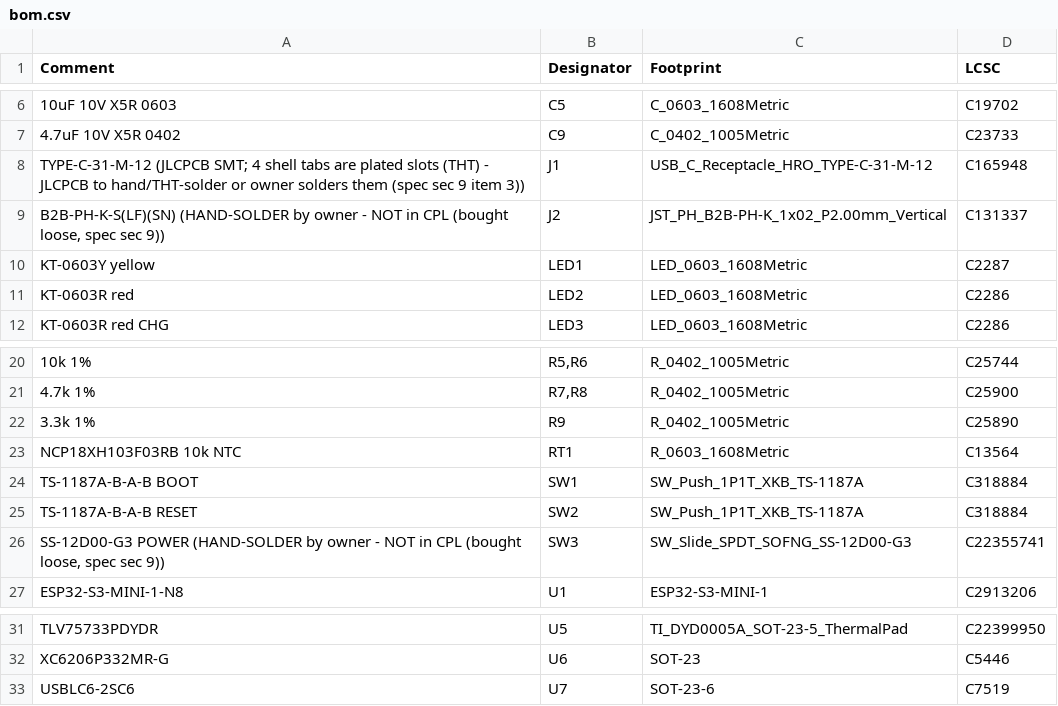
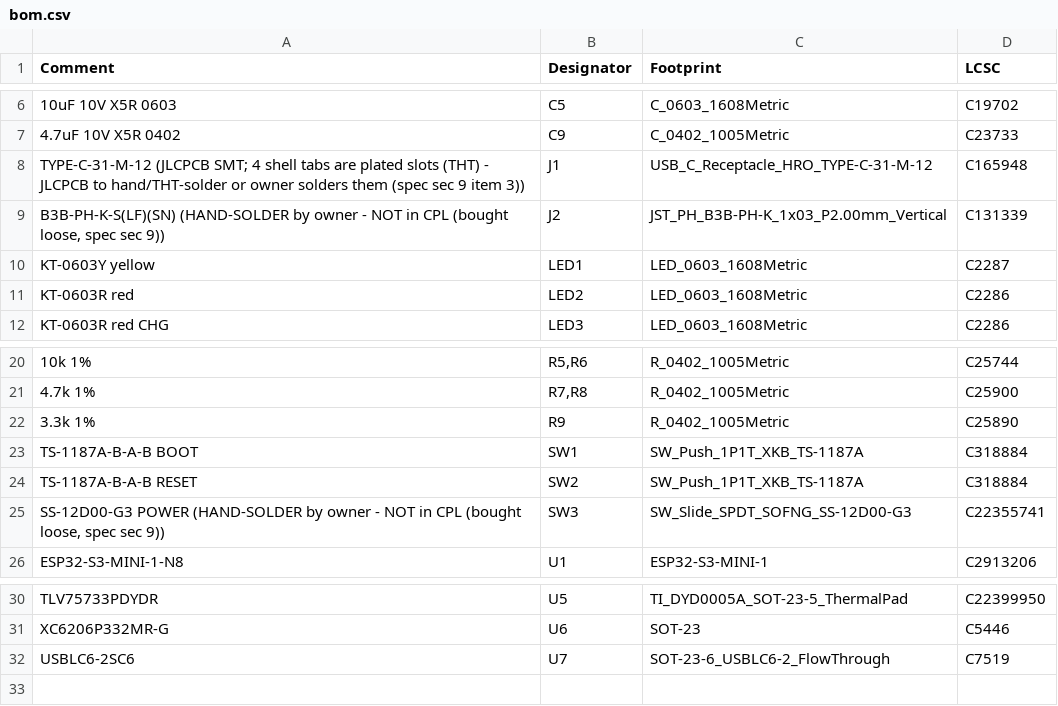
Before and after one commit to dobrinz123/track_app, a CSV file: hardware/kicad/gnss-pod/production/bom.csv, drawn as a sheet; only a part is shown, gaps mark what is left out.

```diff
--- a/hardware/kicad/gnss-pod/production/bom.csv
+++ b/hardware/kicad/gnss-pod/production/bom.csv
@@ -8,3 +8,3 @@ Comment,Designator,Footprint,LCSC
 TYPE-C-31-M-12 (JLCPCB SMT; 4 shell tabs are plated slots (THT) - JLCPCB to hand/THT-solder or owner solders them (spec sec 9 item 3)),J1,USB_C_Receptacle_HRO_TYPE-C-31-M-12,C165948
-"B2B-PH-K-S(LF)(SN) (HAND-SOLDER by owner - NOT in CPL (bought loose, spec sec 9))",J2,JST_PH_B2B-PH-K_1x02_P2.00mm_Vertical,C131337
+"B3B-PH-K-S(LF)(SN) (HAND-SOLDER by owner - NOT in CPL (bought loose, spec sec 9))",J2,JST_PH_B3B-PH-K_1x03_P2.00mm_Vertical,C131339
 KT-0603Y yellow,LED1,LED_0603_1608Metric,C2287
@@ -22,3 +22,2 @@ KT-0603R red CHG,LED3,LED_0603_1608Metric,C2286
 3.3k 1%,R9,R_0402_1005Metric,C25890
-NCP18XH103F03RB 10k NTC,RT1,R_0603_1608Metric,C13564
 TS-1187A-B-A-B BOOT,SW1,SW_Push_1P1T_XKB_TS-1187A,C318884
@@ -32,2 +31,2 @@ TLV75733PDYDR,U5,TI_DYD0005A_SOT-23-5_ThermalPad,C22399950
 XC6206P332MR-G,U6,SOT-23,C5446
-USBLC6-2SC6,U7,SOT-23-6,C7519
+USBLC6-2SC6,U7,SOT-23-6_USBLC6-2_FlowThrough,C7519
```
Also changed, not shown: hardware/kicad/gnss-pod/production/cpl.csv, 30 other files.
